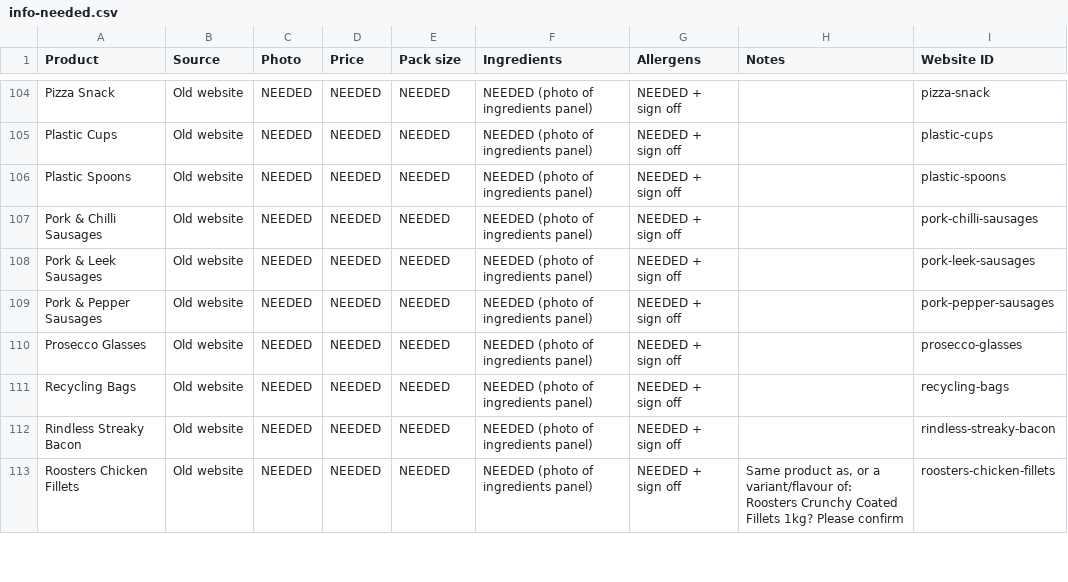
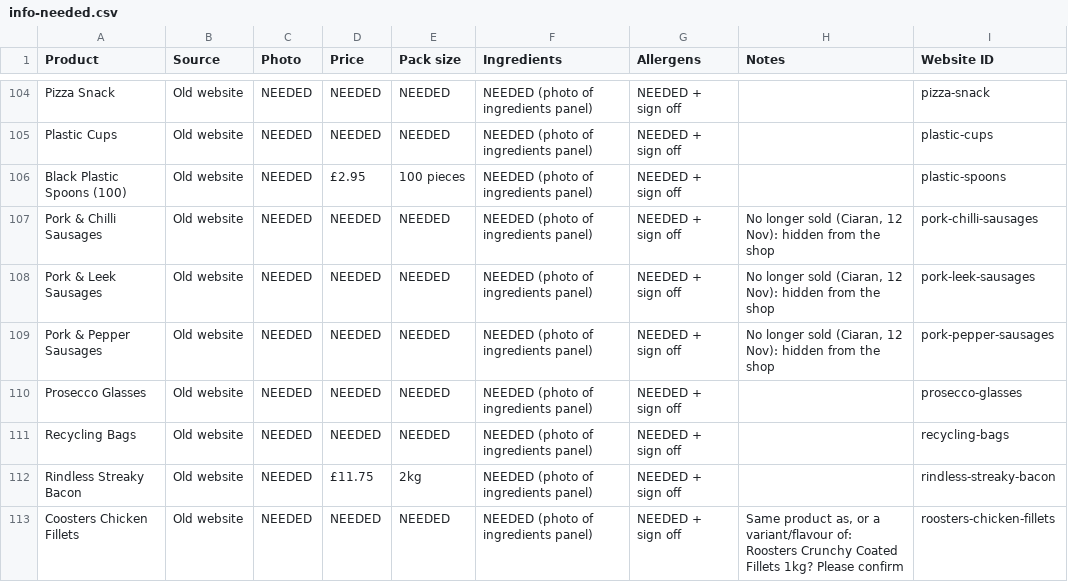
Before and after one commit to phantomdev-sys/absolute-catering, a CSV file: data/pack-labels/info-needed.csv, drawn as a sheet; only a part is shown, gaps mark what is left out; the diff covers the shown part only.

```diff
--- a/data/pack-labels/info-needed.csv
+++ b/data/pack-labels/info-needed.csv
@@ -105,9 +105,9 @@ Pizza Snack,Old website,NEEDED,NEEDED,NEEDED,NEEDED (photo of ingredients panel)
 Plastic Cups,Old website,NEEDED,NEEDED,NEEDED,NEEDED (photo of ingredients panel),NEEDED + sign off,,plastic-cups
-Plastic Spoons,Old website,NEEDED,NEEDED,NEEDED,NEEDED (photo of ingredients panel),NEEDED + sign off,,plastic-spoons
-Pork & Chilli Sausages,Old website,NEEDED,NEEDED,NEEDED,NEEDED (photo of ingredients panel),NEEDED + sign off,,pork-chilli-sausages
-Pork & Leek Sausages,Old website,NEEDED,NEEDED,NEEDED,NEEDED (photo of ingredients panel),NEEDED + sign off,,pork-leek-sausages
-Pork & Pepper Sausages,Old website,NEEDED,NEEDED,NEEDED,NEEDED (photo of ingredients panel),NEEDED + sign off,,pork-pepper-sausages
+Black Plastic Spoons (100),Old website,NEEDED,£2.95,100 pieces,NEEDED (photo of ingredients panel),NEEDED + sign off,,plastic-spoons
+Pork & Chilli Sausages,Old website,NEEDED,NEEDED,NEEDED,NEEDED (photo of ingredients panel),NEEDED + sign off,"No longer sold (Ciaran, 12 Nov): hidden from the shop",pork-chilli-sausages
+Pork & Leek Sausages,Old website,NEEDED,NEEDED,NEEDED,NEEDED (photo of ingredients panel),NEEDED + sign off,"No longer sold (Ciaran, 12 Nov): hidden from the shop",pork-leek-sausages
+Pork & Pepper Sausages,Old website,NEEDED,NEEDED,NEEDED,NEEDED (photo of ingredients panel),NEEDED + sign off,"No longer sold (Ciaran, 12 Nov): hidden from the shop",pork-pepper-sausages
 Prosecco Glasses,Old website,NEEDED,NEEDED,NEEDED,NEEDED (photo of ingredients panel),NEEDED + sign off,,prosecco-glasses
 Recycling Bags,Old website,NEEDED,NEEDED,NEEDED,NEEDED (photo of ingredients panel),NEEDED + sign off,,recycling-bags
-Rindless Streaky Bacon,Old website,NEEDED,NEEDED,NEEDED,NEEDED (photo of ingredients panel),NEEDED + sign off,,rindless-streaky-bacon
-Roosters Chicken Fillets,Old website,NEEDED,NEEDED,NEEDED,NEEDED (photo of ingredients panel),NEEDED + sign off,"Same product as, or a variant/flavour of: Roosters Crunchy Coated Fillets 1kg? Please confirm",roosters-chicken-fillets
+Rindless Streaky Bacon,Old website,NEEDED,£11.75,2kg,NEEDED (photo of ingredients panel),NEEDED + sign off,,rindless-streaky-bacon
+Coosters Chicken Fillets,Old website,NEEDED,NEEDED,NEEDED,NEEDED (photo of ingredients panel),NEEDED + sign off,"Same product as, or a variant/flavour of: Roosters Crunchy Coated Fillets 1kg? Please confirm",roosters-chicken-fillets
```
Also changed, not shown: 6 added rows and 29 edited cells elsewhere in this file, 8 other files.
